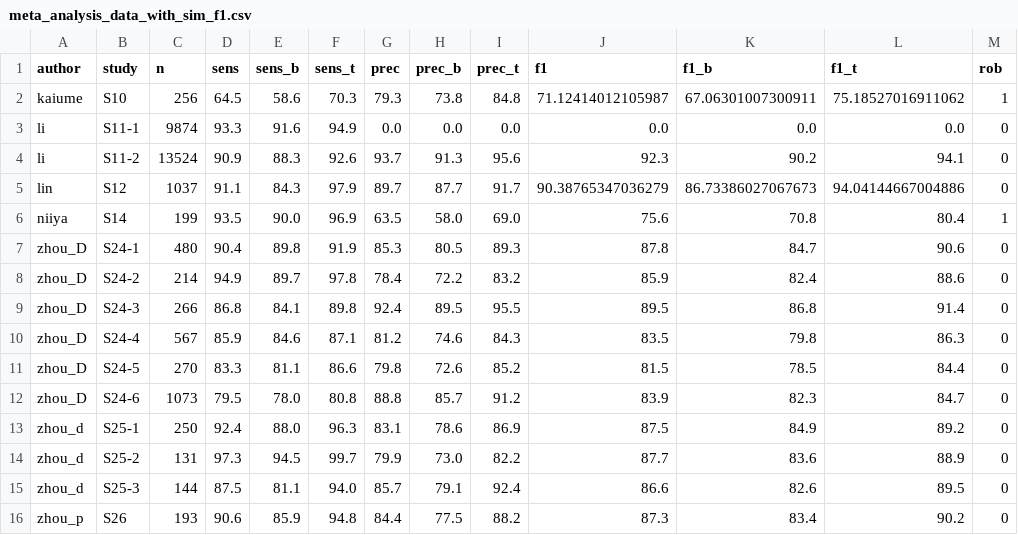
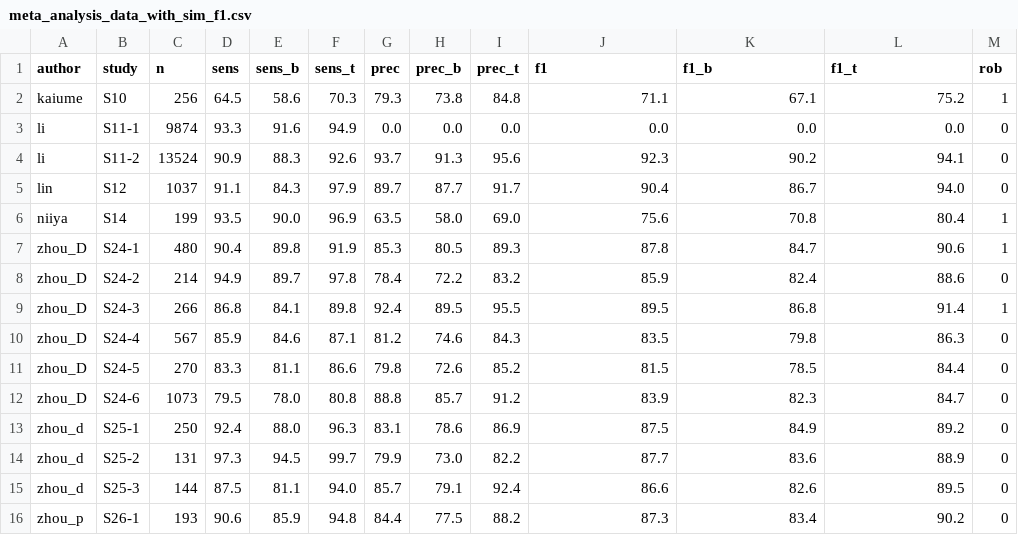
Before and after one commit to manellopez13/dl4rf_meta_analysis, a CSV file: data/meta_analysis_data_with_sim_f1.csv, drawn as a sheet.

```diff
--- a/data/meta_analysis_data_with_sim_f1.csv
+++ b/data/meta_analysis_data_with_sim_f1.csv
@@ -1,10 +1,10 @@
 author,study,n,sens,sens_b,sens_t,prec,prec_b,prec_t,f1,f1_b,f1_t,rob
-kaiume,S10,256,64.5,58.6,70.3,79.3,73.8,84.8,71.12414012105987,67.06301007300911,75.18527016911062,1
+kaiume,S10,256,64.5,58.6,70.3,79.3,73.8,84.8,71.1,67.1,75.2,1
 li,S11-1,9874,93.3,91.6,94.9,0.0,0.0,0.0,0.0,0.0,0.0,0
 li,S11-2,13524,90.9,88.3,92.6,93.7,91.3,95.6,92.3,90.2,94.1,0
-lin,S12,1037,91.1,84.3,97.9,89.7,87.7,91.7,90.38765347036279,86.73386027067673,94.04144667004886,0
+lin,S12,1037,91.1,84.3,97.9,89.7,87.7,91.7,90.4,86.7,94.0,0
 niiya,S14,199,93.5,90.0,96.9,63.5,58.0,69.0,75.6,70.8,80.4,1
-zhou_D,S24-1,480,90.4,89.8,91.9,85.3,80.5,89.3,87.8,84.7,90.6,0
+zhou_D,S24-1,480,90.4,89.8,91.9,85.3,80.5,89.3,87.8,84.7,90.6,1
 zhou_D,S24-2,214,94.9,89.7,97.8,78.4,72.2,83.2,85.9,82.4,88.6,0
-zhou_D,S24-3,266,86.8,84.1,89.8,92.4,89.5,95.5,89.5,86.8,91.4,0
+zhou_D,S24-3,266,86.8,84.1,89.8,92.4,89.5,95.5,89.5,86.8,91.4,1
 zhou_D,S24-4,567,85.9,84.6,87.1,81.2,74.6,84.3,83.5,79.8,86.3,0
@@ -15,2 +15,2 @@ zhou_d,S25-2,131,97.3,94.5,99.7,79.9,73.0,82.2,87.7,83.6,88.9,0
 zhou_d,S25-3,144,87.5,81.1,94.0,85.7,79.1,92.4,86.6,82.6,89.5,0
-zhou_p,S26,193,90.6,85.9,94.8,84.4,77.5,88.2,87.3,83.4,90.2,0
+zhou_p,S26-1,193,90.6,85.9,94.8,84.4,77.5,88.2,87.3,83.4,90.2,0
```
Also changed, not shown: data/meta_analysis_data.csv, 3 other files.
